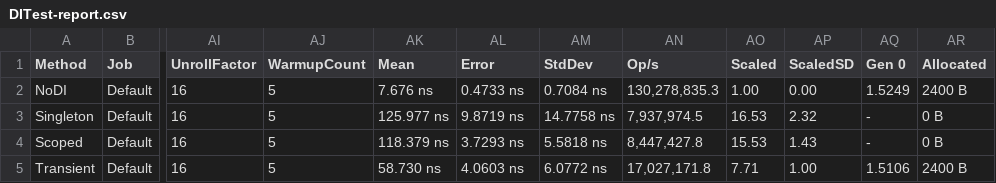
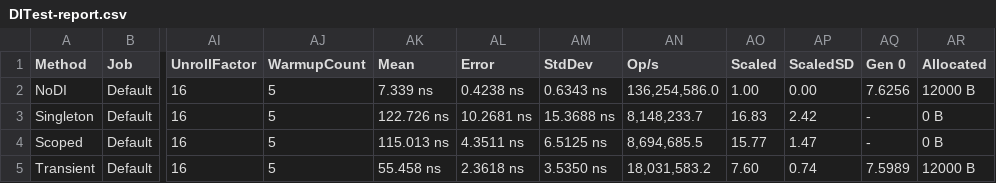
Before and after one commit to WeihanLi/WeihanLi.Common, a CSV file: perf/WeihanLi.Common.Benchmark/BenchmarkDotNet.Artifacts/results/DITest-report.csv, drawn as a sheet; only a part is shown, gaps mark what is left out; the diff covers the shown part only; the diff names each change by its address in the sheet, - before the commit and + after, or states it on an @@ line.

```diff
--- a/perf/WeihanLi.Common.Benchmark/BenchmarkDotNet.Artifacts/results/DITest-report.csv
+++ b/perf/WeihanLi.Common.Benchmark/BenchmarkDotNet.Artifacts/results/DITest-report.csv
-AK2 (Mean): 7.676 ns
+AK2 (Mean): 7.339 ns
-AL2 (Error): 0.4733 ns
+AL2 (Error): 0.4238 ns
-AM2 (StdDev): 0.7084 ns
+AM2 (StdDev): 0.6343 ns
-AN2 (Op/s): 130,278,835.3
+AN2 (Op/s): 136,254,586.0
-AQ2 (Gen 0): 1.5249
+AQ2 (Gen 0): 7.6256
-AR2 (Allocated): 2400 B
+AR2 (Allocated): 12000 B
-AK3 (Mean): 125.977 ns
+AK3 (Mean): 122.726 ns
-AL3 (Error): 9.8719 ns
+AL3 (Error): 10.2681 ns
-AM3 (StdDev): 14.7758 ns
+AM3 (StdDev): 15.3688 ns
-AN3 (Op/s): 7,937,974.5
+AN3 (Op/s): 8,148,233.7
-AO3 (Scaled): 16.53
+AO3 (Scaled): 16.83
-AP3 (ScaledSD): 2.32
+AP3 (ScaledSD): 2.42
-AK4 (Mean): 118.379 ns
+AK4 (Mean): 115.013 ns
-AL4 (Error): 3.7293 ns
+AL4 (Error): 4.3511 ns
-AM4 (StdDev): 5.5818 ns
+AM4 (StdDev): 6.5125 ns
-AN4 (Op/s): 8,447,427.8
+AN4 (Op/s): 8,694,685.5
-AO4 (Scaled): 15.53
+AO4 (Scaled): 15.77
-AP4 (ScaledSD): 1.43
+AP4 (ScaledSD): 1.47
-AK5 (Mean): 58.730 ns
+AK5 (Mean): 55.458 ns
-AL5 (Error): 4.0603 ns
+AL5 (Error): 2.3618 ns
-AM5 (StdDev): 6.0772 ns
+AM5 (StdDev): 3.5350 ns
-AN5 (Op/s): 17,027,171.8
+AN5 (Op/s): 18,031,583.2
-AO5 (Scaled): 7.71
+AO5 (Scaled): 7.60
-AP5 (ScaledSD): 1.00
+AP5 (ScaledSD): 0.74
-AQ5 (Gen 0): 1.5106
+AQ5 (Gen 0): 7.5989
-AR5 (Allocated): 2400 B
+AR5 (Allocated): 12000 B
```
Also changed, not shown: 24 edited cells elsewhere in this file, 3 other files.
